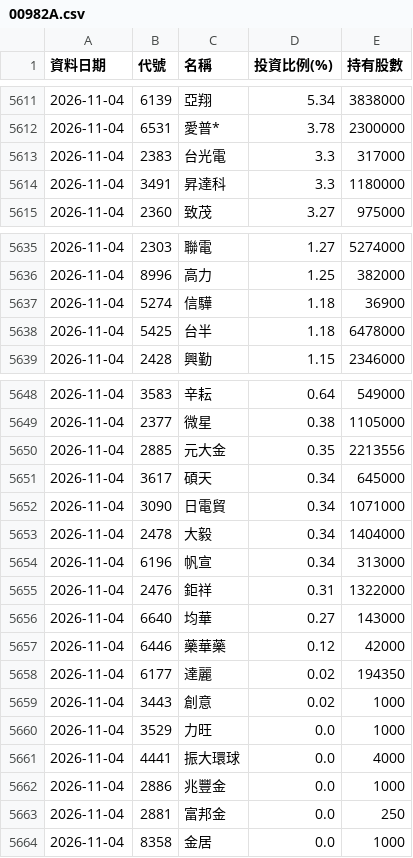
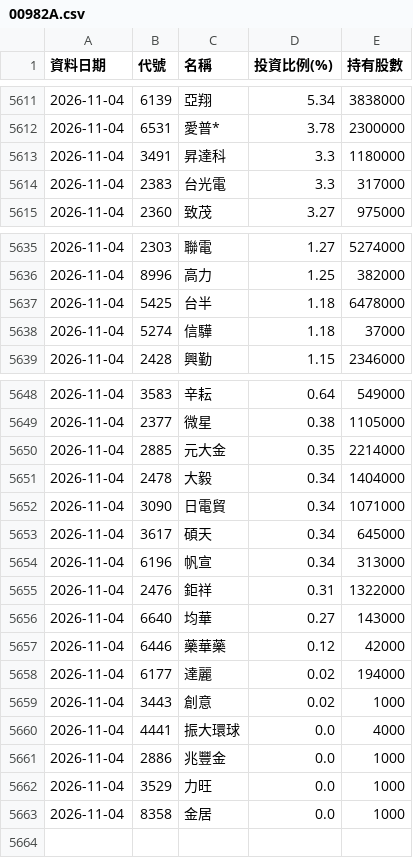
Before and after one commit to Ken61089/etf-tracker, a CSV file: docs/archive/00982A.csv, drawn as a sheet; only a part is shown, gaps mark what is left out; the diff covers the shown part only.

```diff
--- a/docs/archive/00982A.csv
+++ b/docs/archive/00982A.csv
@@ -5612,4 +5612,4 @@
 2026-11-04,6531,愛普*,3.78,2300000
+2026-11-04,3491,昇達科,3.3,1180000
 2026-11-04,2383,台光電,3.3,317000
-2026-11-04,3491,昇達科,3.3,1180000
 2026-11-04,2360,致茂,3.27,975000
@@ -5636,4 +5636,4 @@
 2026-11-04,8996,高力,1.25,382000
-2026-11-04,5274,信驊,1.18,36900
 2026-11-04,5425,台半,1.18,6478000
+2026-11-04,5274,信驊,1.18,37000
 2026-11-04,2428,興勤,1.15,2346000
@@ -5649,6 +5649,6 @@
 2026-11-04,2377,微星,0.38,1105000
-2026-11-04,2885,元大金,0.35,2213556
+2026-11-04,2885,元大金,0.35,2214000
+2026-11-04,2478,大毅,0.34,1404000
+2026-11-04,3090,日電貿,0.34,1071000
 2026-11-04,3617,碩天,0.34,645000
-2026-11-04,3090,日電貿,0.34,1071000
-2026-11-04,2478,大毅,0.34,1404000
 2026-11-04,6196,帆宣,0.34,313000
@@ -5657,8 +5657,7 @@
 2026-11-04,6446,藥華藥,0.12,42000
-2026-11-04,6177,達麗,0.02,194350
+2026-11-04,6177,達麗,0.02,194000
 2026-11-04,3443,創意,0.02,1000
-2026-11-04,3529,力旺,0.0,1000
 2026-11-04,4441,振大環球,0.0,4000
 2026-11-04,2886,兆豐金,0.0,1000
-2026-11-04,2881,富邦金,0.0,250
+2026-11-04,3529,力旺,0.0,1000
 2026-11-04,8358,金居,0.0,1000
```
Also changed, not shown: 1 edited cell elsewhere in this file, docs/archive/00403A.csv, docs/archive/00981A.csv, 15 other files.
